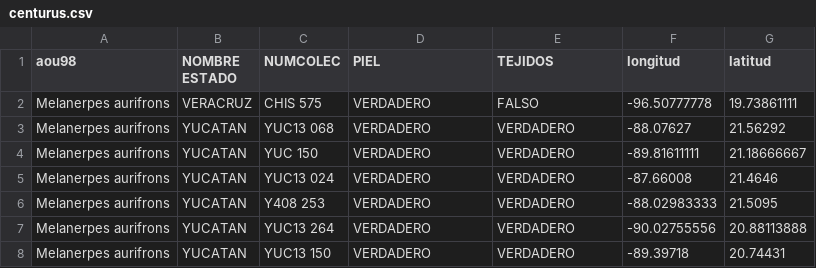
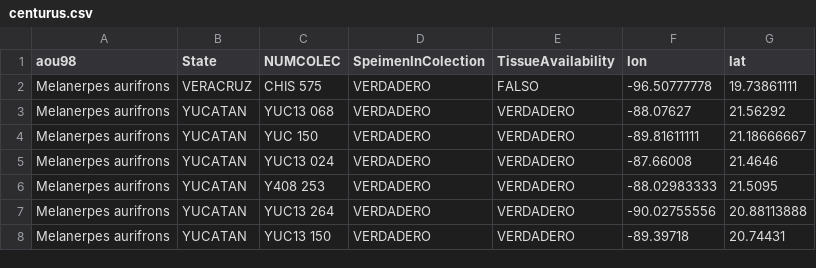
Before and after one commit to Ornitologia-MZFC/Melanerpes_santacruzi_Genomics, a CSV file: meta/centurus.csv, drawn as a sheet; only a part is shown.

Commit message:
Update centurus.csv

```diff
--- a/meta/centurus.csv
+++ b/meta/centurus.csv
@@ -1,2 +1,2 @@
-aou98,NOMBRE ESTADO,NUMCOLEC,PIEL,TEJIDOS,longitud,latitud
+aou98,State,NUMCOLEC,SpeimenInColection,TissueAvailability,lon,lat
 Melanerpes aurifrons,VERACRUZ,CHIS 575,VERDADERO,FALSO,-96.50777778,19.73861111
```
